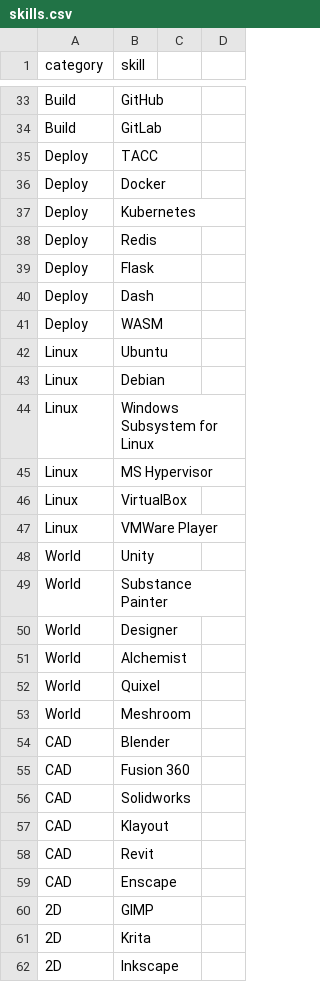
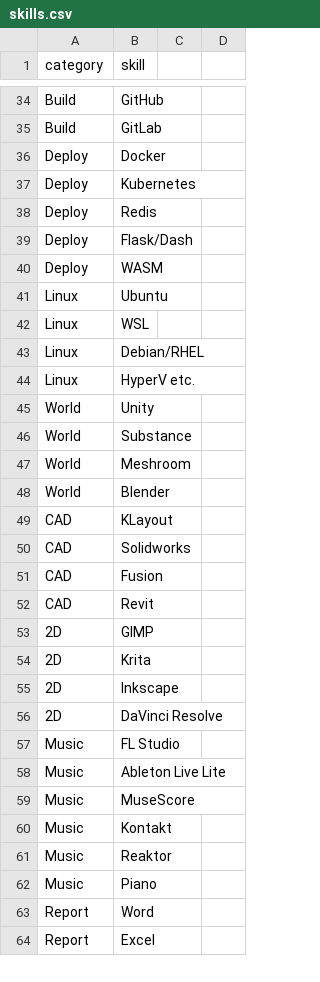
Before and after one commit to akhilsadam/akhilsadam.github.io, a CSV file: src/content/cv/data/skills.csv, drawn as a sheet; only a part is shown, gaps mark what is left out; the shorter side is filled out with more unchanged rows; the diff covers the shown part only.

```diff
--- a/src/content/cv/data/skills.csv
+++ b/src/content/cv/data/skills.csv
@@ -34,3 +35,2 @@ Build,GitHub,,
 Build,GitLab,,
-Deploy,TACC,,
 Deploy,Docker,,
@@ -38,23 +38,16 @@ Deploy,Kubernetes,,
 Deploy,Redis,,
-Deploy,Flask,,
-Deploy,Dash,,
+Deploy,Flask/Dash,,
 Deploy,WASM,,
 Linux,Ubuntu,,
-Linux,Debian,,
-Linux,Windows Subsystem for Linux,,
-Linux,MS Hypervisor,,
-Linux,VirtualBox,,
-Linux,VMWare Player,,
+Linux,WSL,,
+Linux,Debian/RHEL,,
+Linux,"HyperV etc.",,
 World,Unity,,
-World,Substance Painter,,
-World,Designer,,
-World,Alchemist,,
-World,Quixel,,
+World,Substance,,
 World,Meshroom,,
-CAD,Blender,,
-CAD,Fusion 360,,
+World,Blender,,
+CAD,KLayout,,
 CAD,Solidworks,,
-CAD,Klayout,,
+CAD,Fusion,,
 CAD,Revit,,
-CAD,Enscape,,
 2D,GIMP,,
```
Also changed, not shown: 1 added row, 3 removed rows and 10 edited cells elsewhere in this file, src/content/cv/data/citations.csv, 18 other files.
